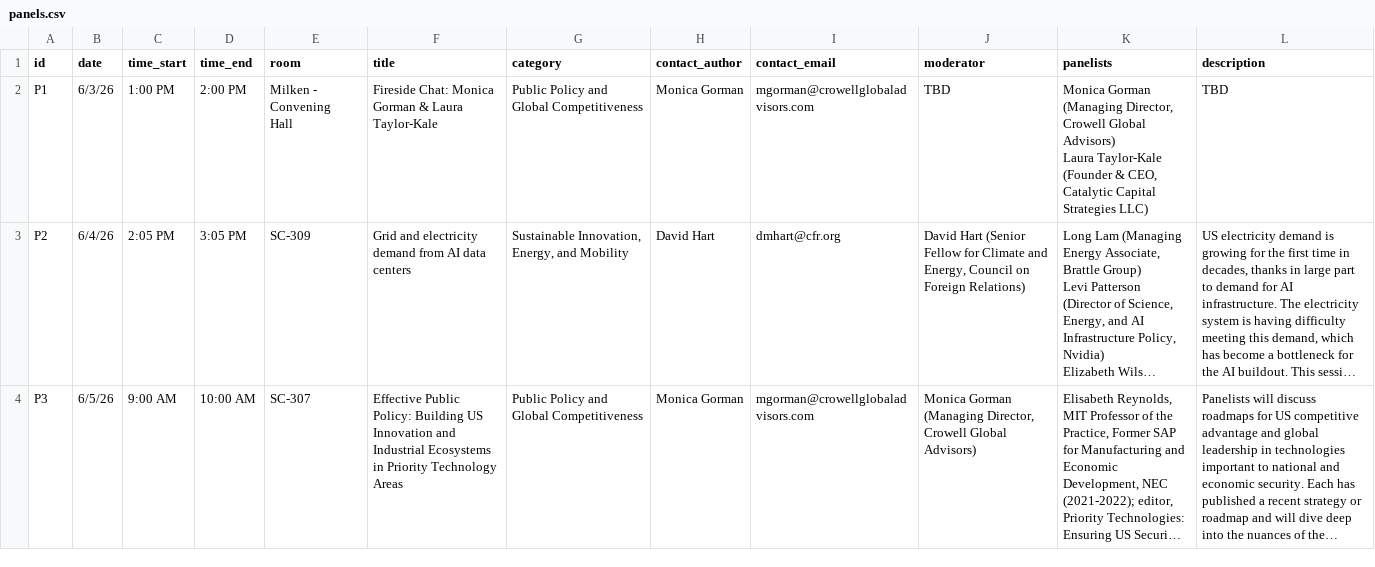
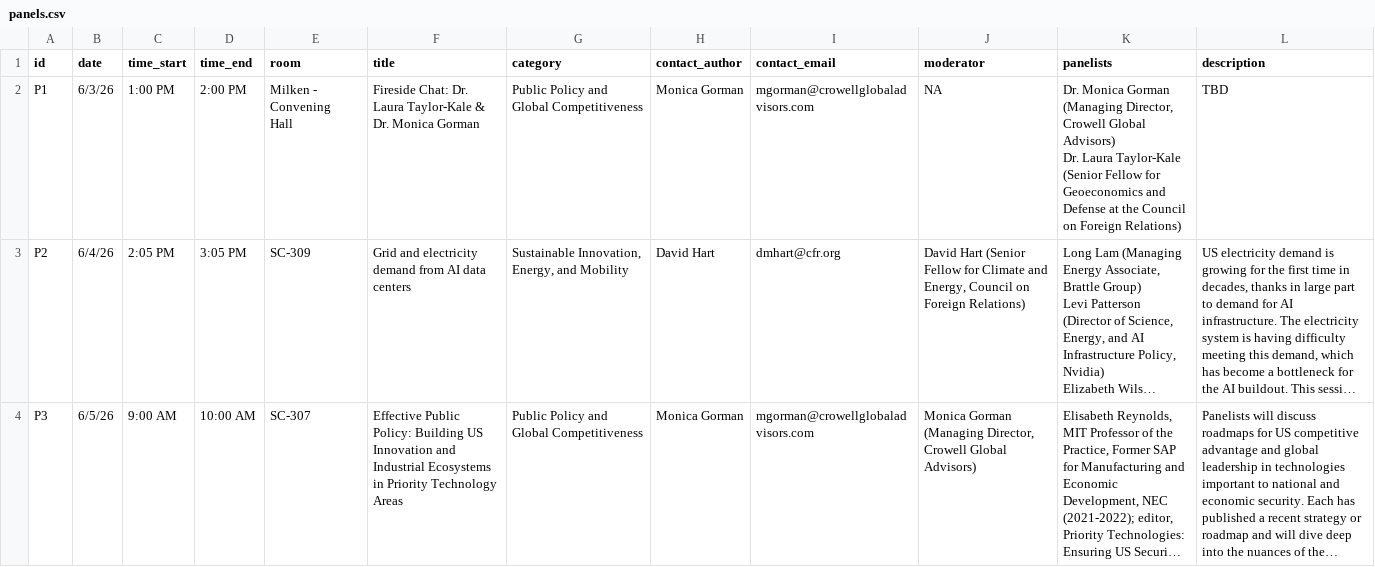
Before and after one commit to jhelvy/isa-2026-schedule, a CSV file: data/panels.csv, drawn as a sheet; only a part is shown; long unchanged cells end in …; ↵ is a line break in a cell; the diff names each change by its address in the sheet, - before the commit and + after, or states it on an @@ line.

Commit message:
typos

```diff
--- a/data/panels.csv
+++ b/data/panels.csv
-F2 (title): Fireside Chat: Monica Gorman & Laura Taylor-Kale
+F2 (title): Fireside Chat: Dr. Laura Taylor-Kale & Dr. Monica Gorman
-J2 (moderator): TBD
+J2 (moderator): NA
-K2 (panelists): Monica Gorman (Managing Director, Crowell Global Advisors) ↵ Laura Taylor-Kale (Founder & CEO, Catalytic Capital Strategies LLC)
+K2 (panelists): Dr. Monica Gorman (Managing Director, Crowell Global Advisors) ↵ Dr. Laura Taylor-Kale (Senior Fellow for Geoeconomics and Defense at the Council on Foreign Relations)
```
Also changed, not shown: 2 other files.
